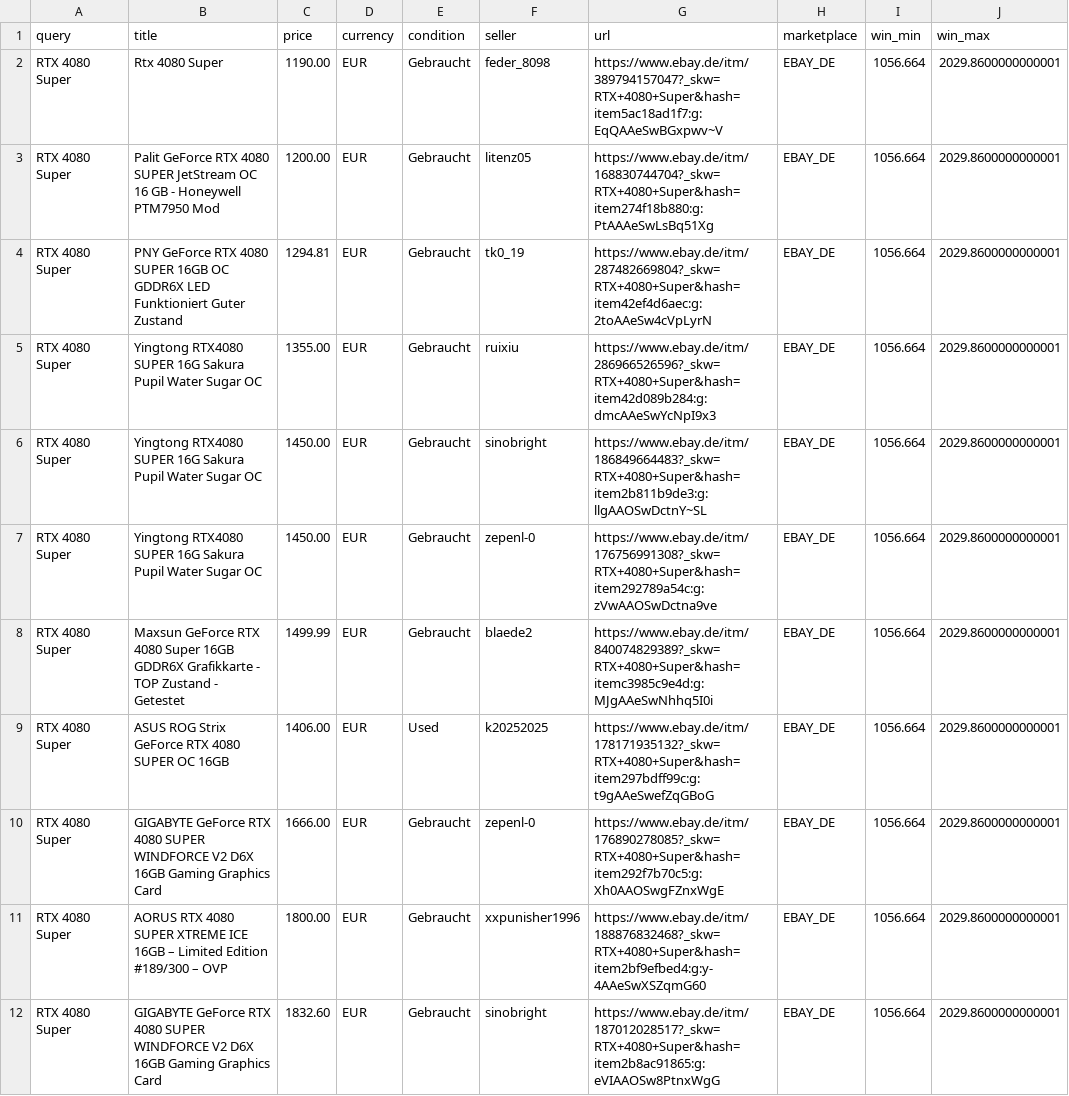
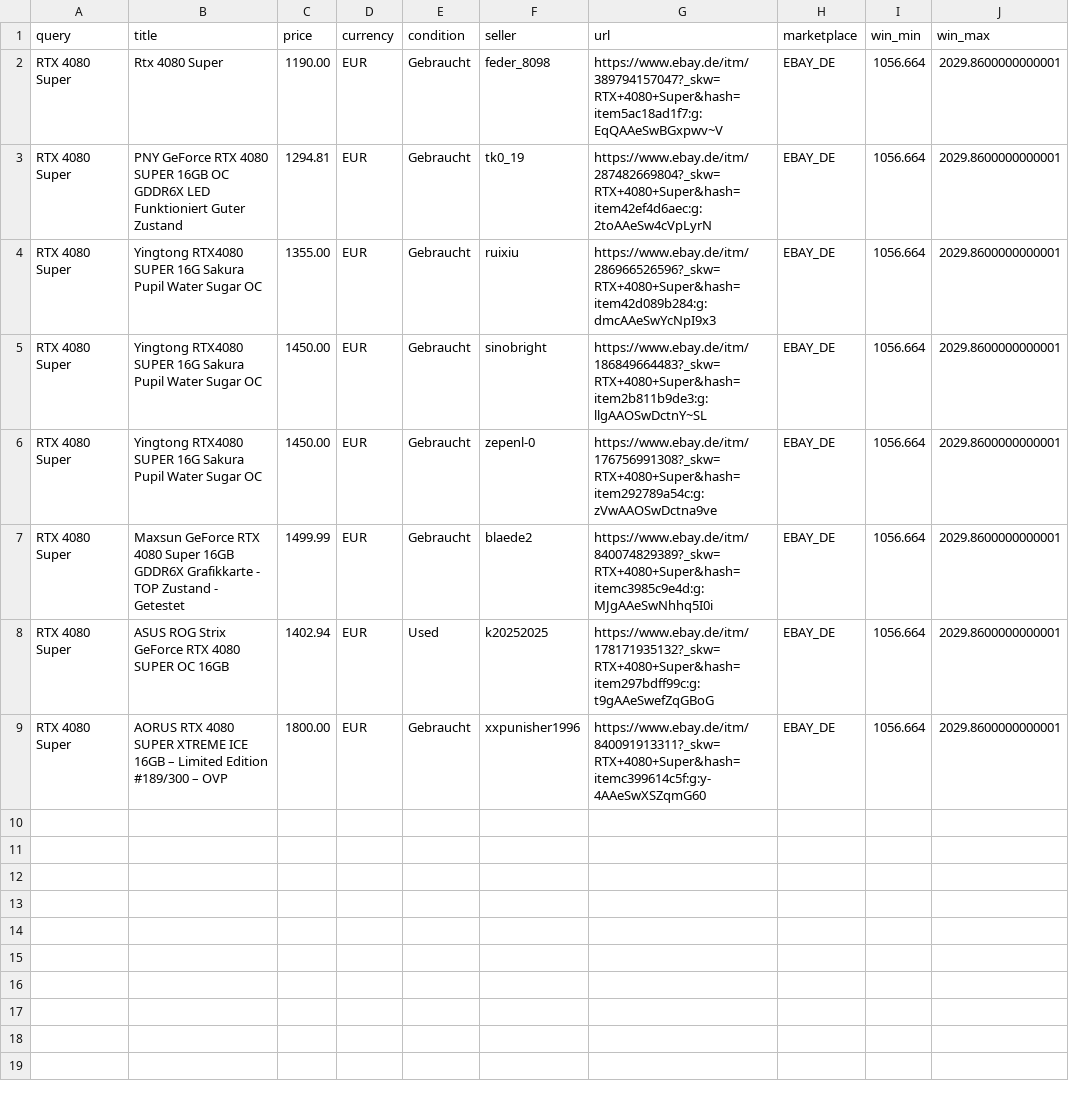
Before and after one commit to aicologne/aic-hardware-deals, a CSV file: site/data/deals/RTX-4080-Super.csv, drawn as a sheet.

```diff
--- a/site/data/deals/RTX-4080-Super.csv
+++ b/site/data/deals/RTX-4080-Super.csv
@@ -2,3 +2,2 @@
 RTX 4080 Super,Rtx 4080 Super,1190.00,EUR,Gebraucht,feder_8098,https://www.ebay.de/itm/389794157047?_skw=RTX+4080+Super&hash=item5ac18ad1f7:g:EqQAAeSwBGxpwv~V,EBAY_DE,1056.664,2029.8600000000001
-RTX 4080 Super,Palit GeForce RTX 4080 SUPER JetStream OC 16 GB - Honeywell PTM7950 Mod,1200.00,EUR,Gebraucht,litenz05,https://www.ebay.de/itm/168830744704?_skw=RTX+4080+Super&hash=item274f18b880:g:PtAAAeSwLsBq51Xg,EBAY_DE,1056.664,2029.8600000000001
 RTX 4080 Super,PNY GeForce RTX 4080 SUPER 16GB OC GDDR6X LED Funktioniert Guter Zustand,1294.81,EUR,Gebraucht,tk0_19,https://www.ebay.de/itm/287482669804?_skw=RTX+4080+Super&hash=item42ef4d6aec:g:2toAAeSw4cVpLyrN,EBAY_DE,1056.664,2029.8600000000001
@@ -8,5 +7,3 @@ RTX 4080 Super,Yingtong RTX4080 SUPER 16G Sakura Pupil Water Sugar OC,1450.00,EU
 RTX 4080 Super,Maxsun GeForce RTX 4080 Super 16GB GDDR6X Grafikkarte - TOP Zustand - Getestet,1499.99,EUR,Gebraucht,blaede2,https://www.ebay.de/itm/840074829389?_skw=RTX+4080+Super&hash=itemc3985c9e4d:g:MJgAAeSwNhhq5I0i,EBAY_DE,1056.664,2029.8600000000001
-RTX 4080 Super,ASUS ROG Strix GeForce RTX 4080 SUPER OC 16GB,1406.00,EUR,Used,k20252025,https://www.ebay.de/itm/178171935132?_skw=RTX+4080+Super&hash=item297bdff99c:g:t9gAAeSwefZqGBoG,EBAY_DE,1056.664,2029.8600000000001
-RTX 4080 Super,GIGABYTE GeForce RTX 4080 SUPER WINDFORCE V2 D6X 16GB Gaming Graphics Card,1666.00,EUR,Gebraucht,zepenl-0,https://www.ebay.de/itm/176890278085?_skw=RTX+4080+Super&hash=item292f7b70c5:g:Xh0AAOSwgFZnxWgE,EBAY_DE,1056.664,2029.8600000000001
-RTX 4080 Super,AORUS RTX 4080 SUPER XTREME ICE 16GB – Limited Edition #189/300 – OVP,1800.00,EUR,Gebraucht,xxpunisher1996,https://www.ebay.de/itm/188876832468?_skw=RTX+4080+Super&hash=item2bf9efbed4:g:y-4AAeSwXSZqmG60,EBAY_DE,1056.664,2029.8600000000001
-RTX 4080 Super,GIGABYTE GeForce RTX 4080 SUPER WINDFORCE V2 D6X 16GB Gaming Graphics Card,1832.60,EUR,Gebraucht,sinobright,https://www.ebay.de/itm/187012028517?_skw=RTX+4080+Super&hash=item2b8ac91865:g:eVIAAOSw8PtnxWgG,EBAY_DE,1056.664,2029.8600000000001
+RTX 4080 Super,ASUS ROG Strix GeForce RTX 4080 SUPER OC 16GB,1402.94,EUR,Used,k20252025,https://www.ebay.de/itm/178171935132?_skw=RTX+4080+Super&hash=item297bdff99c:g:t9gAAeSwefZqGBoG,EBAY_DE,1056.664,2029.8600000000001
+RTX 4080 Super,AORUS RTX 4080 SUPER XTREME ICE 16GB – Limited Edition #189/300 – OVP,1800.00,EUR,Gebraucht,xxpunisher1996,https://www.ebay.de/itm/840091913311?_skw=RTX+4080+Super&hash=itemc399614c5f:g:y-4AAeSwXSZqmG60,EBAY_DE,1056.664,2029.8600000000001
```
Also changed, not shown: ebay_deals.csv, site/data/deals/DDR4-RDIMM-64GB.csv, 41 other files.
